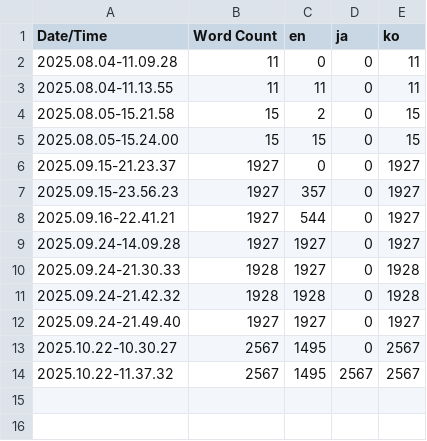
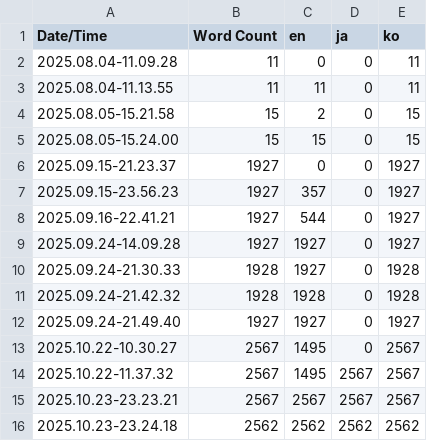
Before and after one commit to Sammamish97/Project_IK, a CSV file: Content/Localization/Game/Game.csv, drawn as a sheet; the diff names each change by its address in the sheet, - before the commit and + after, or states it on an @@ line.

Commit message:
#266, #276 - Finalizing localization, Resolved a problem that sound mix is not packaged.
DefaultEngine, DefaultGame - Set audio config settings one more time.

Game.po - Improve English localization.

AudioManagerSubsystem - Add log when loading failed.

```diff
--- a/Content/Localization/Game/Game.csv
+++ b/Content/Localization/Game/Game.csv
+row 15: 2025.10.23-23.23.21 | 2567 | 2567 | 2567 | 2567
+row 16: 2025.10.23-23.24.18 | 2562 | 2562 | 2562 | 2562
```
Also changed, not shown: 9 other files.
